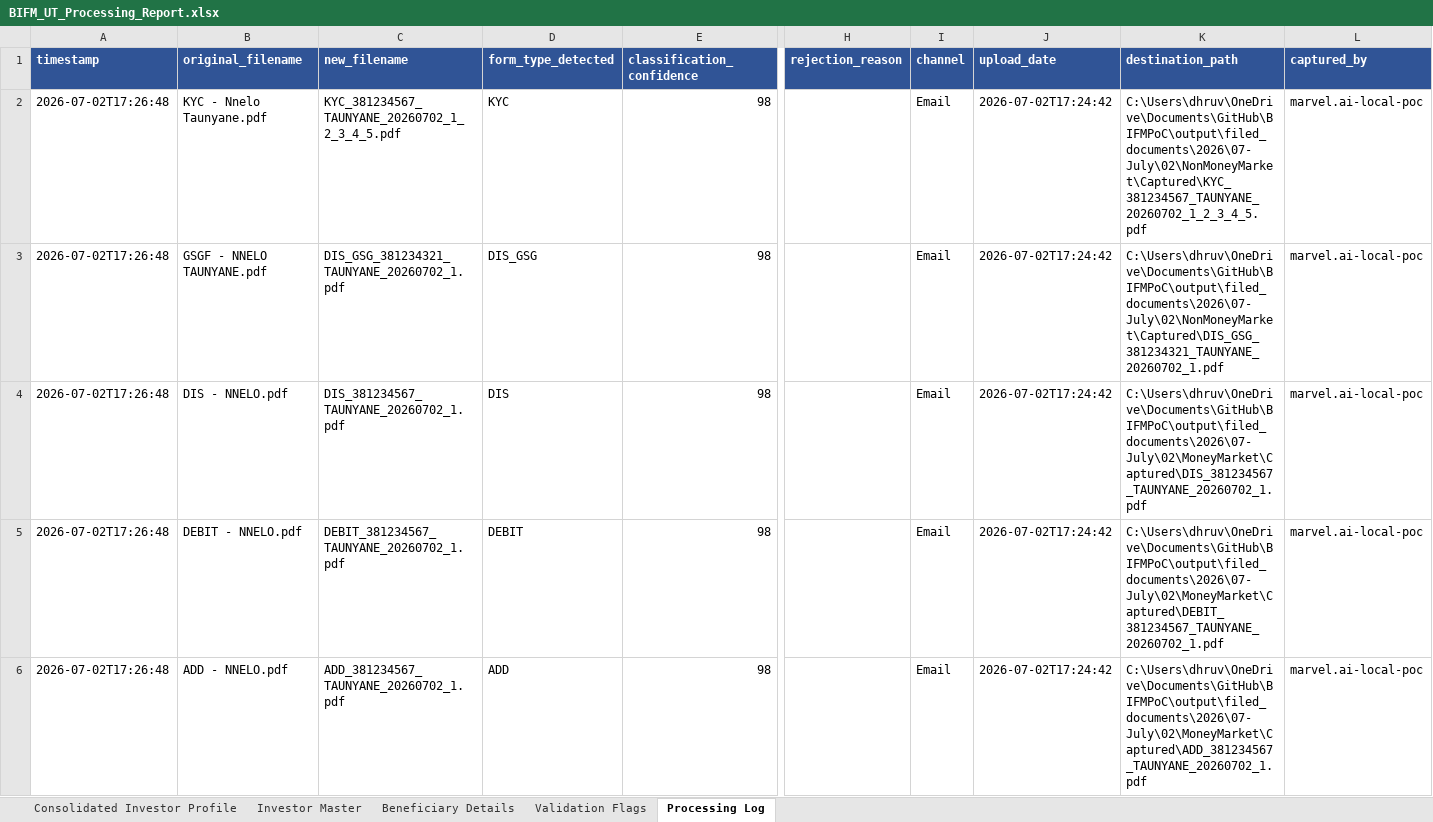
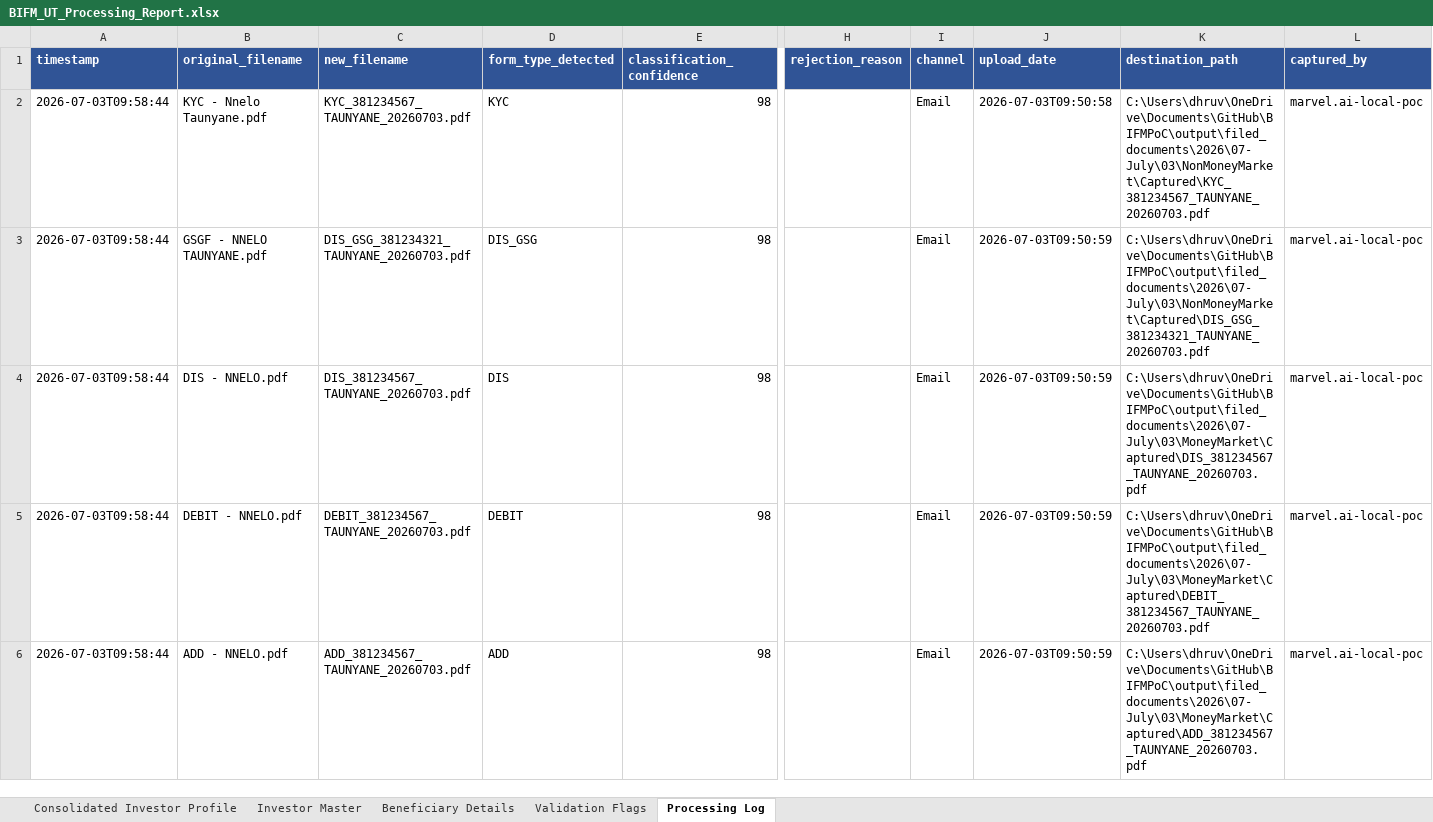
Before and after one commit to Dhruva-png/BIFMPoC, an Excel workbook: output/BIFM_UT_Processing_Report.xlsx, sheet Processing Log, drawn as a sheet; only a part is shown, gaps mark what is left out; values as stored, in another font and other column widths than the file's, no borders; the diff names each change by its address in the sheet, - before the commit and + after, or states it on an @@ line.

```diff
--- a/output/BIFM_UT_Processing_Report.xlsx (sheet Processing Log)
+++ b/output/BIFM_UT_Processing_Report.xlsx (sheet Processing Log)
-A2:A6 (timestamp): 2026-07-02T17:26:48
+A2:A6 (timestamp): 2026-07-03T09:58:44
-C2 (new_filename): KYC_381234567_TAUNYANE_20260702_1_2_3_4_5.pdf
+C2 (new_filename): KYC_381234567_TAUNYANE_20260703.pdf
-J2 (upload_date): 2026-07-02T17:24:42
+J2 (upload_date): 2026-07-03T09:50:58
-K2 (destination_path): C:\Users\dhruv\OneDrive\Documents\GitHub\BIFMPoC\output\filed_documents\2026\07-July\02\NonMoneyMarket\Captured\KYC_381234567_TAUNYANE_20260702_1_2_3_4_5.pdf
+K2 (destination_path): C:\Users\dhruv\OneDrive\Documents\GitHub\BIFMPoC\output\filed_documents\2026\07-July\03\NonMoneyMarket\Captured\KYC_381234567_TAUNYANE_20260703.pdf
-C3 (new_filename): DIS_GSG_381234321_TAUNYANE_20260702_1.pdf
+C3 (new_filename): DIS_GSG_381234321_TAUNYANE_20260703.pdf
-J3:J6 (upload_date): 2026-07-02T17:24:42
+J3:J6 (upload_date): 2026-07-03T09:50:59
-K3 (destination_path): C:\Users\dhruv\OneDrive\Documents\GitHub\BIFMPoC\output\filed_documents\2026\07-July\02\NonMoneyMarket\Captured\DIS_GSG_381234321_TAUNYANE_20260702_1.pdf
+K3 (destination_path): C:\Users\dhruv\OneDrive\Documents\GitHub\BIFMPoC\output\filed_documents\2026\07-July\03\NonMoneyMarket\Captured\DIS_GSG_381234321_TAUNYANE_20260703.pdf
-C4 (new_filename): DIS_381234567_TAUNYANE_20260702_1.pdf
+C4 (new_filename): DIS_381234567_TAUNYANE_20260703.pdf
-K4 (destination_path): C:\Users\dhruv\OneDrive\Documents\GitHub\BIFMPoC\output\filed_documents\2026\07-July\02\MoneyMarket\Captured\DIS_381234567_TAUNYANE_20260702_1.pdf
+K4 (destination_path): C:\Users\dhruv\OneDrive\Documents\GitHub\BIFMPoC\output\filed_documents\2026\07-July\03\MoneyMarket\Captured\DIS_381234567_TAUNYANE_20260703.pdf
-C5 (new_filename): DEBIT_381234567_TAUNYANE_20260702_1.pdf
+C5 (new_filename): DEBIT_381234567_TAUNYANE_20260703.pdf
-K5 (destination_path): C:\Users\dhruv\OneDrive\Documents\GitHub\BIFMPoC\output\filed_documents\2026\07-July\02\MoneyMarket\Captured\DEBIT_381234567_TAUNYANE_20260702_1.pdf
+K5 (destination_path): C:\Users\dhruv\OneDrive\Documents\GitHub\BIFMPoC\output\filed_documents\2026\07-July\03\MoneyMarket\Captured\DEBIT_381234567_TAUNYANE_20260703.pdf
-C6 (new_filename): ADD_381234567_TAUNYANE_20260702_1.pdf
+C6 (new_filename): ADD_381234567_TAUNYANE_20260703.pdf
-K6 (destination_path): C:\Users\dhruv\OneDrive\Documents\GitHub\BIFMPoC\output\filed_documents\2026\07-July\02\MoneyMarket\Captured\ADD_381234567_TAUNYANE_20260702_1.pdf
+K6 (destination_path): C:\Users\dhruv\OneDrive\Documents\GitHub\BIFMPoC\output\filed_documents\2026\07-July\03\MoneyMarket\Captured\ADD_381234567_TAUNYANE_20260703.pdf
```
Also changed, not shown: sheet Investor Master, sheet Consolidated Investor Profile, sheet Validation Flags, 7 other files.
